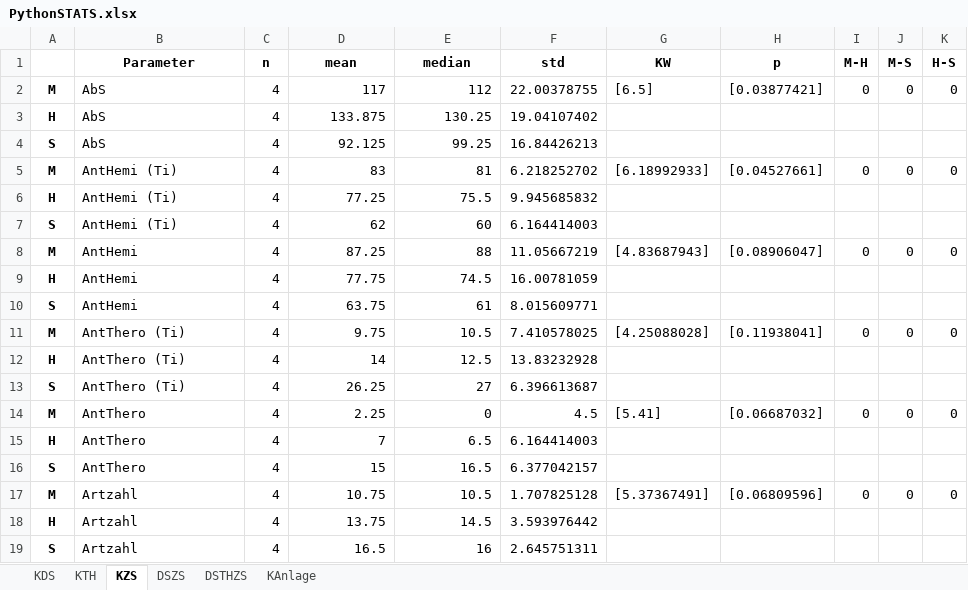
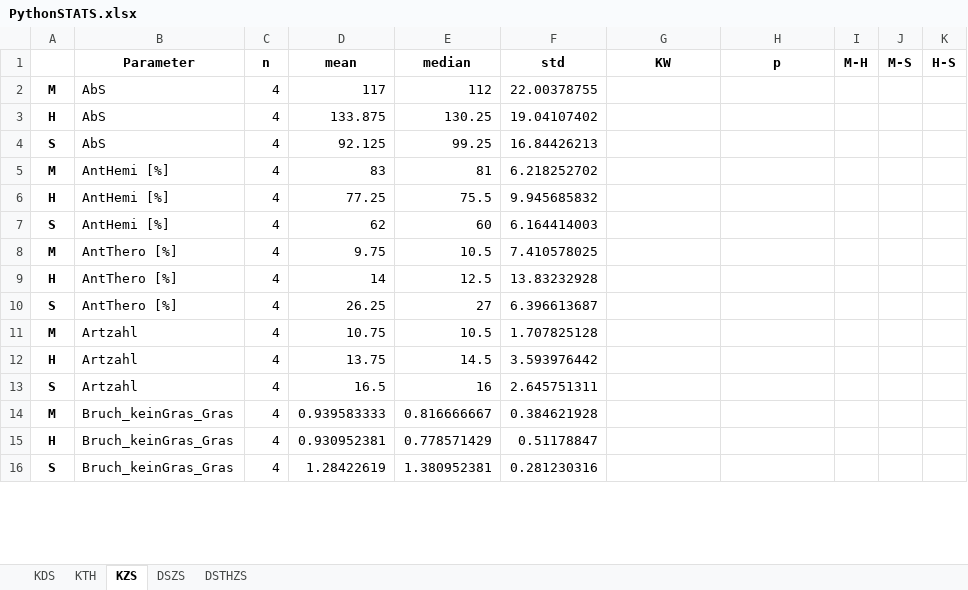
Before and after one commit to BlauerPlanet/Bachelorarbeit_PV-Anlagen, an Excel workbook: Statistik/Statistik_Python/PythonSTATS.xlsx, sheet KZS, drawn as a sheet; only a part is shown; values as stored, in another font and other column widths than the file's, no borders; removed rows and columns are numbered as before the commit, all else as after; the diff covers the shown part only; the diff names each change by its address in the sheet, - before the commit and + after, or states it on an @@ line.

```diff
--- a/Statistik/Statistik_Python/PythonSTATS.xlsx (sheet KZS)
+++ b/Statistik/Statistik_Python/PythonSTATS.xlsx (sheet KZS)
-sheet tab: KAnlage
-G2 (KW): [6.5]
+G2 (KW): (empty)
-H2 (p): [0.03877421]
+H2 (p): (empty)
-I2 (M-H): 0
+I2 (M-H): (empty)
-J2 (M-S): 0
+J2 (M-S): (empty)
-K2 (H-S): 0
+K2 (H-S): (empty)
-B5:B7 (Parameter): AntHemi (Ti)
+B5:B7 (Parameter): AntHemi [%]
-G5 (KW): [6.18992933]
+G5 (KW): (empty)
-H5 (p): [0.04527661]
+H5 (p): (empty)
-I5 (M-H): 0
+I5 (M-H): (empty)
-J5 (M-S): 0
+J5 (M-S): (empty)
-K5 (H-S): 0
+K5 (H-S): (empty)
-row 8: M | AntHemi | 4 | 87.25 | 88 | 11.05667219 | [4.83687943] | [0.08906047] | 0 | 0 | 0
-row 9: H | AntHemi | 4 | 77.75 | 74.5 | 16.00781059
-row 10: S | AntHemi | 4 | 63.75 | 61 | 8.015609771
-B8:B10 (Parameter): AntThero (Ti)
+B8:B10 (Parameter): AntThero [%]
-G8 (KW): [4.25088028]
+G8 (KW): (empty)
-H8 (p): [0.11938041]
+H8 (p): (empty)
-I8 (M-H): 0
+I8 (M-H): (empty)
-J8 (M-S): 0
+J8 (M-S): (empty)
-K8 (H-S): 0
+K8 (H-S): (empty)
-row 14: M | AntThero | 4 | 2.25 | 0 | 4.5 | [5.41] | [0.06687032] | 0 | 0 | 0
-row 15: H | AntThero | 4 | 7 | 6.5 | 6.164414003
-row 16: S | AntThero | 4 | 15 | 16.5 | 6.377042157
-G11 (KW): [5.37367491]
+G11 (KW): (empty)
-H11 (p): [0.06809596]
+H11 (p): (empty)
-I11 (M-H): 0
+I11 (M-H): (empty)
-J11 (M-S): 0
+J11 (M-S): (empty)
-K11 (H-S): 0
+K11 (H-S): (empty)
+row 14: M | Bruch_keinGras_Gras | 4 | 0.939583333 | 0.816666667 | 0.384621928
+row 15: H | Bruch_keinGras_Gras | 4 | 0.930952381 | 0.778571429 | 0.51178847
+row 16: S | Bruch_keinGras_Gras | 4 | 1.28422619 | 1.380952381 | 0.281230316
```
Also changed, not shown: 9 added rows, 3 removed rows and 94 edited cells elsewhere in this sheet, sheet KTH, sheet KDS, sheet DSTHZS, sheet DSZS, Statistik/Statistik_Python/Kopfdaten.xlsx, Statistik/Statistik_Python/SORTstatistics.xlsx, 1 other file.
